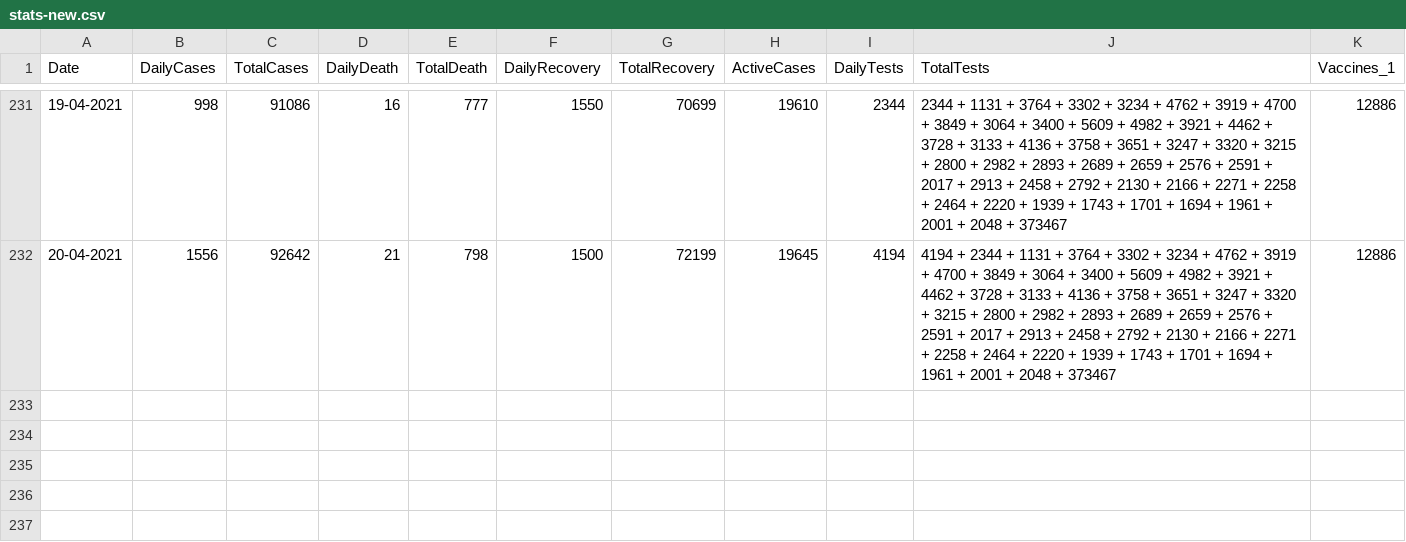
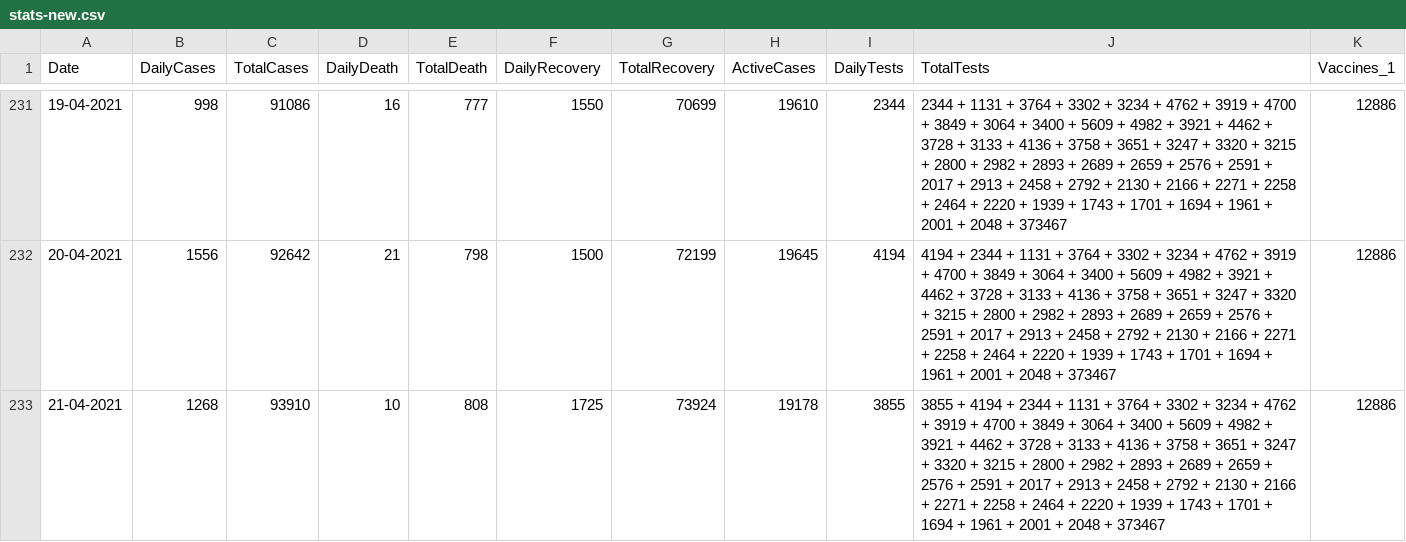
Before and after one commit to MohammedAlrozzi/MohammedAlrozzi.github.io, a CSV file: assets/stats-new.csv, drawn as a sheet; only a part is shown, gaps mark what is left out; the diff names each change by its address in the sheet, - before the commit and + after, or states it on an @@ line.

```diff
--- a/assets/stats-new.csv
+++ b/assets/stats-new.csv
+row 233: 21-04-2021 | 1268 | 93910 | 10 | 808 | 1725 | 73924 | 19178 | 3855 | 3855 + 4194 + 2344 + 1131 + 3764 + 3302 + 3234 + 4762 + 3919 + 4700 + 3849 + 3064 + 3400 + 5609 + 4982 + 3921 + 4462 + 3728 + 3133 + 4136 + 3758 + 3651 + 3247 + 3320 + 3215 + 2800 + 2982 + 2893 + 2689 + 2659 + 2576 + 2591 + 2017 + 2913 + 2458 + 2792 + 2130 + 2166 + 2271 + 2258 + 2464 + 2220 + 1939 + 1743 + 1701 + 1694 + 1961 + 2001 + 2048 + 373467 | 12886
```
Also changed, not shown: 2 other files.
